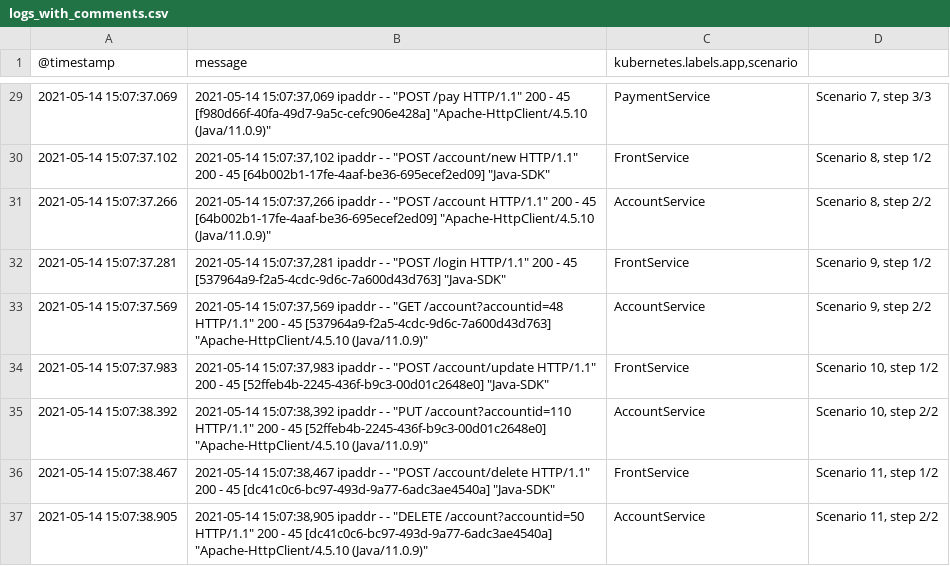
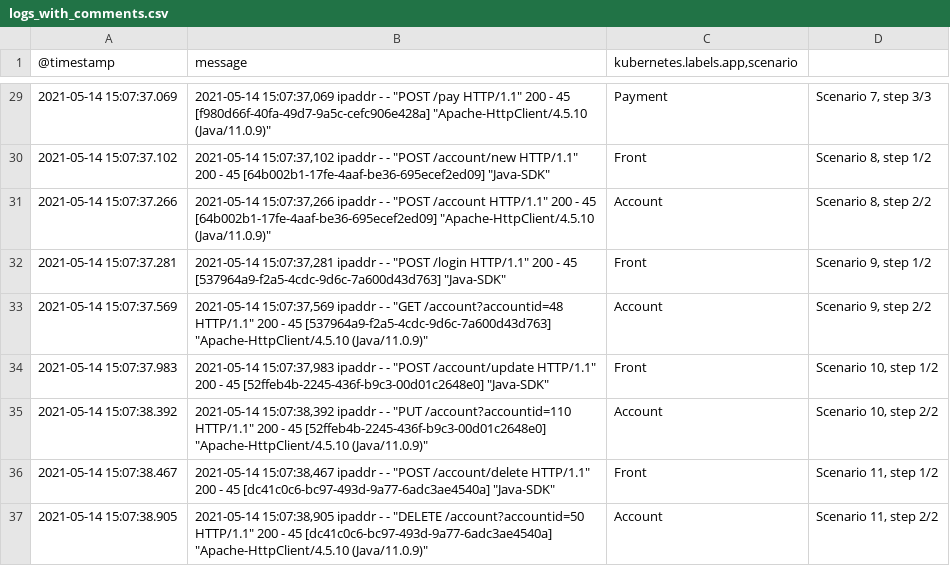
Before and after one commit to RW90/exjobb_projekt, a CSV file: src/main/resources/logs/logs_with_comments.csv, drawn as a sheet; only a part is shown, gaps mark what is left out; the diff covers the shown part only.

```diff
--- a/src/main/resources/logs/logs_with_comments.csv
+++ b/src/main/resources/logs/logs_with_comments.csv
@@ -29,9 +29,9 @@
-"2021-05-14 15:07:37.069","2021-05-14 15:07:37,069 ipaddr - - ""POST /pay HTTP/1.1"" 200 - 45 [f980d66f-40fa-49d7-9a5c-cefc906e428a] ""Apache-HttpClient/4.5.10 (Java/11.0.9)""","PaymentService", "Scenario 7, step 3/3"
-"2021-05-14 15:07:37.102","2021-05-14 15:07:37,102 ipaddr - - ""POST /account/new HTTP/1.1"" 200 - 45 [64b002b1-17fe-4aaf-be36-695ecef2ed09] ""Java-SDK""","FrontService", "Scenario 8, step 1/2"
-"2021-05-14 15:07:37.266","2021-05-14 15:07:37,266 ipaddr - - ""POST /account HTTP/1.1"" 200 - 45 [64b002b1-17fe-4aaf-be36-695ecef2ed09] ""Apache-HttpClient/4.5.10 (Java/11.0.9)""","AccountService", "Scenario 8, step 2/2"
-"2021-05-14 15:07:37.281","2021-05-14 15:07:37,281 ipaddr - - ""POST /login HTTP/1.1"" 200 - 45 [537964a9-f2a5-4cdc-9d6c-7a600d43d763] ""Java-SDK""","FrontService", "Scenario 9, step 1/2"
-"2021-05-14 15:07:37.569","2021-05-14 15:07:37,569 ipaddr - - ""GET /account?accountid=48 HTTP/1.1"" 200 - 45 [537964a9-f2a5-4cdc-9d6c-7a600d43d763] ""Apache-HttpClient/4.5.10 (Java/11.0.9)""","AccountService", "Scenario 9, step 2/2"
-"2021-05-14 15:07:37.983","2021-05-14 15:07:37,983 ipaddr - - ""POST /account/update HTTP/1.1"" 200 - 45 [52ffeb4b-2245-436f-b9c3-00d01c2648e0] ""Java-SDK""","FrontService", "Scenario 10, step 1/2"
-"2021-05-14 15:07:38.392","2021-05-14 15:07:38,392 ipaddr - - ""PUT /account?accountid=110 HTTP/1.1"" 200 - 45 [52ffeb4b-2245-436f-b9c3-00d01c2648e0] ""Apache-HttpClient/4.5.10 (Java/11.0.9)""","AccountService", "Scenario 10, step 2/2"
-"2021-05-14 15:07:38.467","2021-05-14 15:07:38,467 ipaddr - - ""POST /account/delete HTTP/1.1"" 200 - 45 [dc41c0c6-bc97-493d-9a77-6adc3ae4540a] ""Java-SDK""","FrontService", "Scenario 11, step 1/2"
-"2021-05-14 15:07:38.905","2021-05-14 15:07:38,905 ipaddr - - ""DELETE /account?accountid=50 HTTP/1.1"" 200 - 45 [dc41c0c6-bc97-493d-9a77-6adc3ae4540a] ""Apache-HttpClient/4.5.10 (Java/11.0.9)""","AccountService", "Scenario 11, step 2/2"
+"2021-05-14 15:07:37.069","2021-05-14 15:07:37,069 ipaddr - - ""POST /pay HTTP/1.1"" 200 - 45 [f980d66f-40fa-49d7-9a5c-cefc906e428a] ""Apache-HttpClient/4.5.10 (Java/11.0.9)""","Payment", "Scenario 7, step 3/3"
+"2021-05-14 15:07:37.102","2021-05-14 15:07:37,102 ipaddr - - ""POST /account/new HTTP/1.1"" 200 - 45 [64b002b1-17fe-4aaf-be36-695ecef2ed09] ""Java-SDK""","Front", "Scenario 8, step 1/2"
+"2021-05-14 15:07:37.266","2021-05-14 15:07:37,266 ipaddr - - ""POST /account HTTP/1.1"" 200 - 45 [64b002b1-17fe-4aaf-be36-695ecef2ed09] ""Apache-HttpClient/4.5.10 (Java/11.0.9)""","Account", "Scenario 8, step 2/2"
+"2021-05-14 15:07:37.281","2021-05-14 15:07:37,281 ipaddr - - ""POST /login HTTP/1.1"" 200 - 45 [537964a9-f2a5-4cdc-9d6c-7a600d43d763] ""Java-SDK""","Front", "Scenario 9, step 1/2"
+"2021-05-14 15:07:37.569","2021-05-14 15:07:37,569 ipaddr - - ""GET /account?accountid=48 HTTP/1.1"" 200 - 45 [537964a9-f2a5-4cdc-9d6c-7a600d43d763] ""Apache-HttpClient/4.5.10 (Java/11.0.9)""","Account", "Scenario 9, step 2/2"
+"2021-05-14 15:07:37.983","2021-05-14 15:07:37,983 ipaddr - - ""POST /account/update HTTP/1.1"" 200 - 45 [52ffeb4b-2245-436f-b9c3-00d01c2648e0] ""Java-SDK""","Front", "Scenario 10, step 1/2"
+"2021-05-14 15:07:38.392","2021-05-14 15:07:38,392 ipaddr - - ""PUT /account?accountid=110 HTTP/1.1"" 200 - 45 [52ffeb4b-2245-436f-b9c3-00d01c2648e0] ""Apache-HttpClient/4.5.10 (Java/11.0.9)""","Account", "Scenario 10, step 2/2"
+"2021-05-14 15:07:38.467","2021-05-14 15:07:38,467 ipaddr - - ""POST /account/delete HTTP/1.1"" 200 - 45 [dc41c0c6-bc97-493d-9a77-6adc3ae4540a] ""Java-SDK""","Front", "Scenario 11, step 1/2"
+"2021-05-14 15:07:38.905","2021-05-14 15:07:38,905 ipaddr - - ""DELETE /account?accountid=50 HTTP/1.1"" 200 - 45 [dc41c0c6-bc97-493d-9a77-6adc3ae4540a] ""Apache-HttpClient/4.5.10 (Java/11.0.9)""","Account", "Scenario 11, step 2/2"
```
Also changed, not shown: 27 edited cells elsewhere in this file, src/main/resources/logs/logs_reversed_without_comments.csv.
